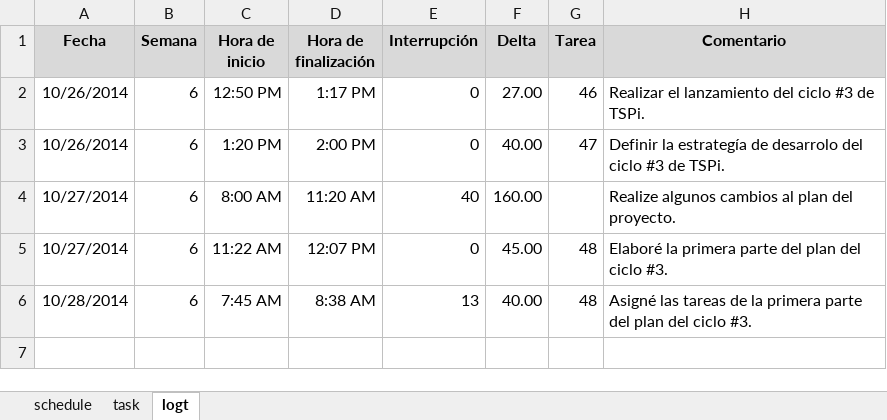
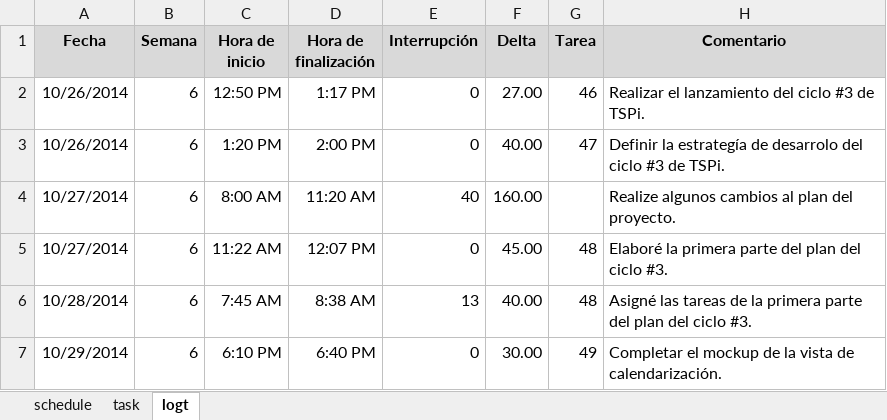
Before and after one commit to jw92/PPR, an Excel workbook: tspi/ciclo-3/20106065.xlsx, sheet logt, drawn as a sheet; values as stored, in another font and other column widths than the file's, no borders; the diff names each change by its address in the sheet, - before the commit and + after, or states it on an @@ line.

Commit message:
Mockup calendarizacion, actualizacion logt

```diff
--- a/tspi/ciclo-3/20106065.xlsx (sheet logt)
+++ b/tspi/ciclo-3/20106065.xlsx (sheet logt)
+row 7: 10/29/2014 | 6 | 6:10 PM | 6:40 PM | 0 | 30.00 | 49 | Completar el mockup de la vista de calendarización.
```
Also changed, not shown: 2 other files.
